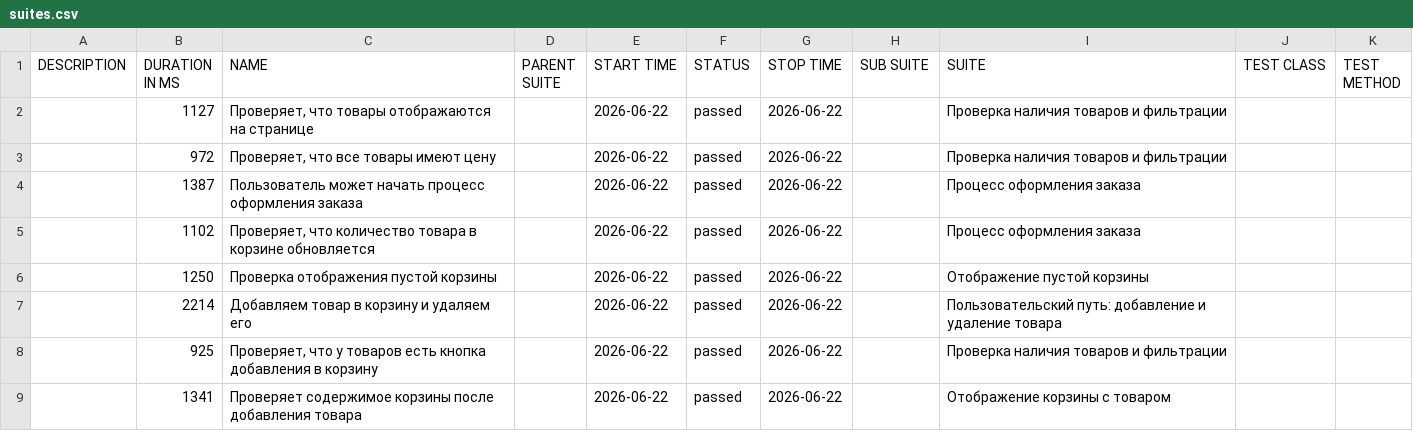
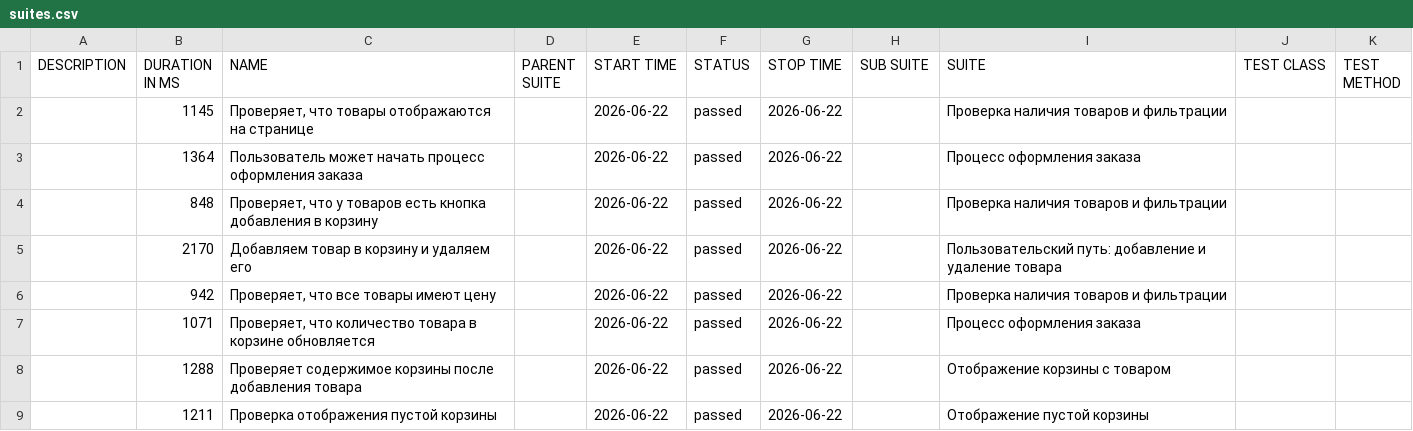
Before and after one commit to Maxitestr/sauce-demo-cypress, a CSV file: allure/data/suites.csv, drawn as a sheet.

```diff
--- a/allure/data/suites.csv
+++ b/allure/data/suites.csv
@@ -1,9 +1,9 @@
 "DESCRIPTION","DURATION IN MS","NAME","PARENT SUITE","START TIME","STATUS","STOP TIME","SUB SUITE","SUITE","TEST CLASS","TEST METHOD"
-"","1127","Проверяет, что товары отображаются на странице","","2026-06-22","passed","2026-06-22","","Проверка наличия товаров и фильтрации","",""
-"","972","Проверяет, что все товары имеют цену","","2026-06-22","passed","2026-06-22","","Проверка наличия товаров и фильтрации","",""
-"","1387","Пользователь может начать процесс оформления заказа","","2026-06-22","passed","2026-06-22","","Процесс оформления заказа","",""
-"","1102","Проверяет, что количество товара в корзине обновляется","","2026-06-22","passed","2026-06-22","","Процесс оформления заказа","",""
-"","1250","Проверка отображения пустой корзины","","2026-06-22","passed","2026-06-22","","Отображение пустой корзины","",""
-"","2214","Добавляем товар в корзину и удаляем его","","2026-06-22","passed","2026-06-22","","Пользовательский путь: добавление и удаление товара","",""
-"","925","Проверяет, что у товаров есть кнопка добавления в корзину","","2026-06-22","passed","2026-06-22","","Проверка наличия товаров и фильтрации","",""
-"","1341","Проверяет содержимое корзины после добавления товара","","2026-06-22","passed","2026-06-22","","Отображение корзины с товаром","",""
+"","1145","Проверяет, что товары отображаются на странице","","2026-06-22","passed","2026-06-22","","Проверка наличия товаров и фильтрации","",""
+"","1364","Пользователь может начать процесс оформления заказа","","2026-06-22","passed","2026-06-22","","Процесс оформления заказа","",""
+"","848","Проверяет, что у товаров есть кнопка добавления в корзину","","2026-06-22","passed","2026-06-22","","Проверка наличия товаров и фильтрации","",""
+"","2170","Добавляем товар в корзину и удаляем его","","2026-06-22","passed","2026-06-22","","Пользовательский путь: добавление и удаление товара","",""
+"","942","Проверяет, что все товары имеют цену","","2026-06-22","passed","2026-06-22","","Проверка наличия товаров и фильтрации","",""
+"","1071","Проверяет, что количество товара в корзине обновляется","","2026-06-22","passed","2026-06-22","","Процесс оформления заказа","",""
+"","1288","Проверяет содержимое корзины после добавления товара","","2026-06-22","passed","2026-06-22","","Отображение корзины с товаром","",""
+"","1211","Проверка отображения пустой корзины","","2026-06-22","passed","2026-06-22","","Отображение пустой корзины","",""
```
Also changed, not shown: 30 other files.
